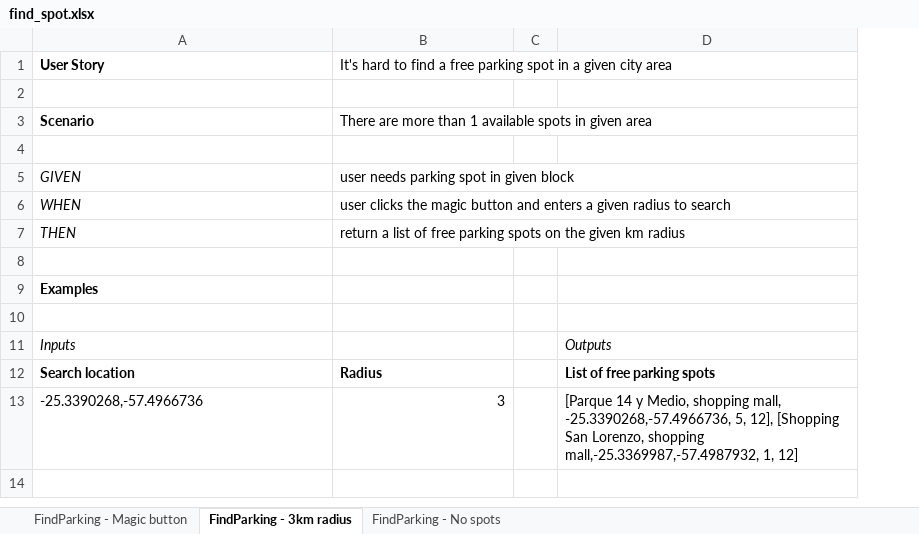
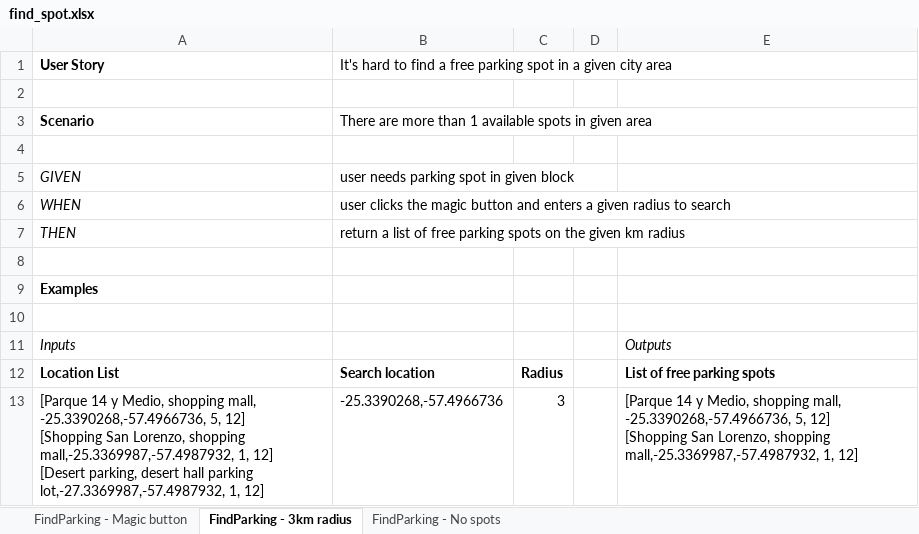
Before and after one commit to cmelgarejo/code-craft-march-2022, an Excel workbook: 5-solve-a-problem/find_spot.xlsx, sheet FindParking - 3km radius, drawn as a sheet; values as stored, in another font and other column widths than the file's, no borders; removed rows and columns are numbered as before the commit, all else as after; ↵ is a line break in a cell; the diff names each change by its address in the sheet, - before the commit and + after, or states it on an @@ line.

Commit message:
updated find spot
Signed-off-by: cmelgarejo <cmelgarejo.dev@gmail.com>

```diff
--- a/5-solve-a-problem/find_spot.xlsx (sheet FindParking - 3km radius)
+++ b/5-solve-a-problem/find_spot.xlsx (sheet FindParking - 3km radius)
+column C, empty
-row 12: Search location | Radius |  | List of free parking spots
-row 13: -25.3390268,-57.4966736 | 3 |  | [Parque 14 y Medio, shopping mall, -25.3390268,-57.4966736, 5, 12], [Shopping San Lorenzo, shopping mall,-25.3369987,-57.4987932, 1, 12]
+row 12: Location List | Search location | Radius |  | List of free parking spots
+row 13: [Parque 14 y Medio, shopping mall, -25.3390268,-57.4966736, 5, 12] ↵ [Shopping San Lorenzo, shopping mall,-25.3369987,-57.4987932, 1, 12] ↵ [Desert parking, desert hall parking lot,-27.3369987,-57.4987932, 1, 12] | -25.3390268,-57.4966736 | 3 |  | [Parque 14 y Medio, shopping mall, -25.3390268,-57.4966736, 5, 12] ↵ [Shopping San Lorenzo, shopping mall,-25.3369987,-57.4987932, 1, 12]
```
Also changed, not shown: sheet FindParking - Magic button.
